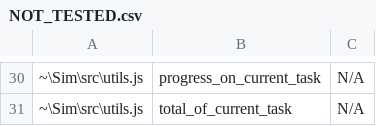
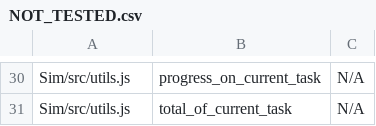
Before and after one commit to gibsonma/sim-cyborg, a CSV file: NOT_TESTED.csv, drawn as a sheet; only a part is shown, gaps mark what is left out; the diff covers the shown part only; the diff names each change by its address in the sheet, - before the commit and + after, or states it on an @@ line.

```diff
--- a/NOT_TESTED.csv
+++ b/NOT_TESTED.csv
-A30:A31: ~\Sim\src\utils.js
+A30:A31: Sim/src/utils.js
```
Also changed, not shown: 28 edited cells elsewhere in this file.
